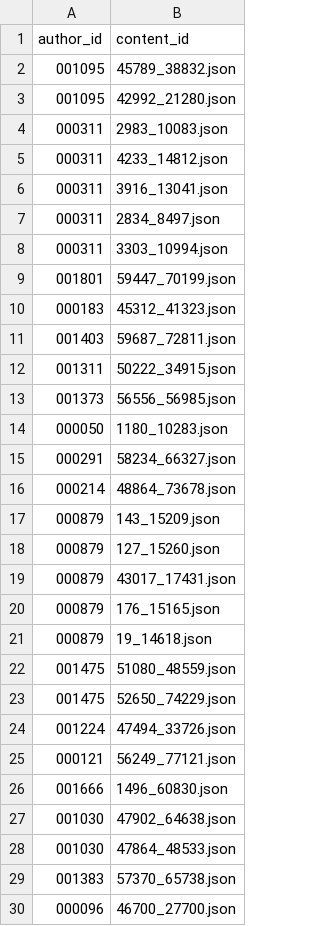
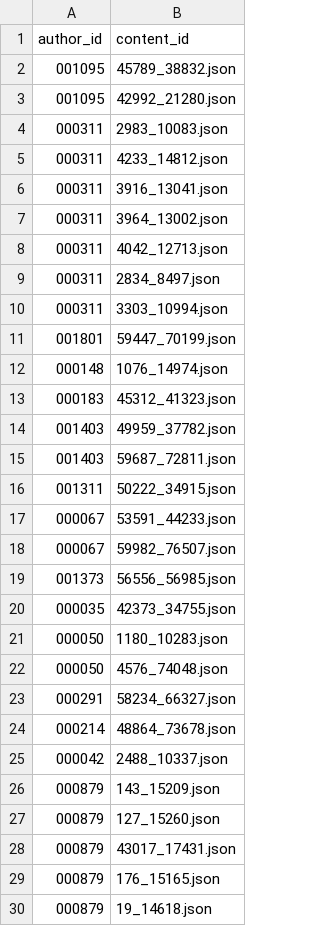
Before and after one commit to rmc8/shosha.rmc-8.com, a TSV file: contents/contents_table.tsv, drawn as a sheet; only a part is shown; the shorter side is filled out with more unchanged rows; the diff covers the shown part only.

```diff
--- a/contents/contents_table.tsv
+++ b/contents/contents_table.tsv
@@ -6,2 +6,4 @@ author_id	content_id
 000311	3916_13041.json
+000311	3964_13002.json
+000311	4042_12713.json
 000311	2834_8497.json
@@ -9,9 +11,16 @@ author_id	content_id
 001801	59447_70199.json
+000148	1076_14974.json
 000183	45312_41323.json
+001403	49959_37782.json
 001403	59687_72811.json
 001311	50222_34915.json
+000067	53591_44233.json
+000067	59982_76507.json
 001373	56556_56985.json
+000035	42373_34755.json
 000050	1180_10283.json
+000050	4576_74048.json
 000291	58234_66327.json
 000214	48864_73678.json
+000042	2488_10337.json
 000879	143_15209.json
```
Also changed, not shown: 16 added rows elsewhere in this file.
